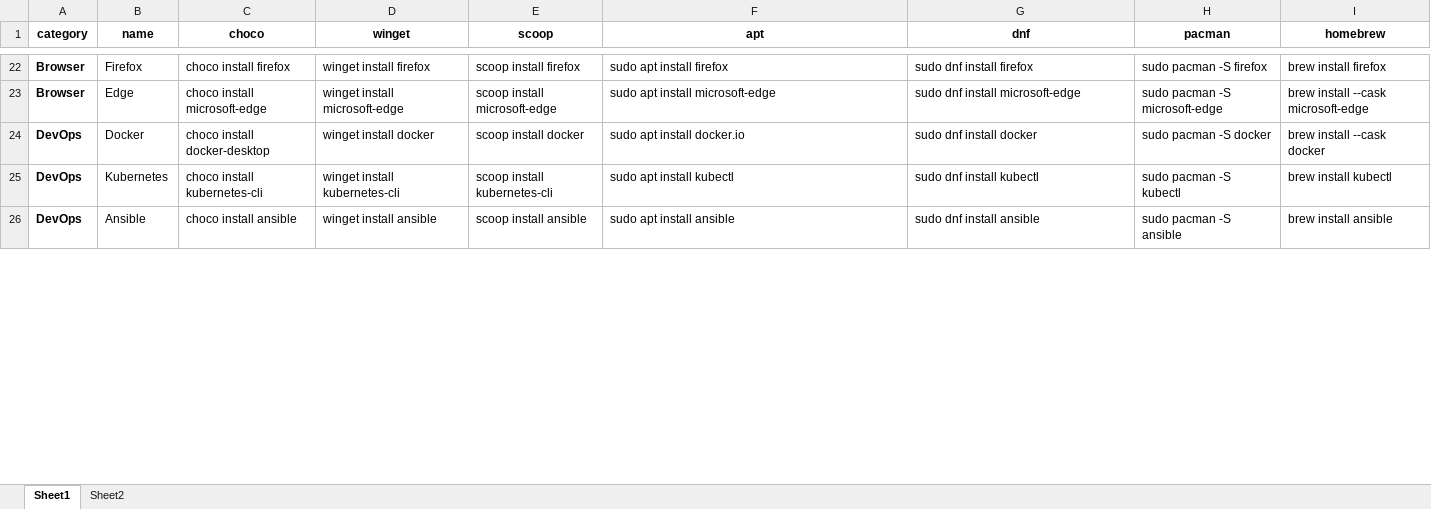
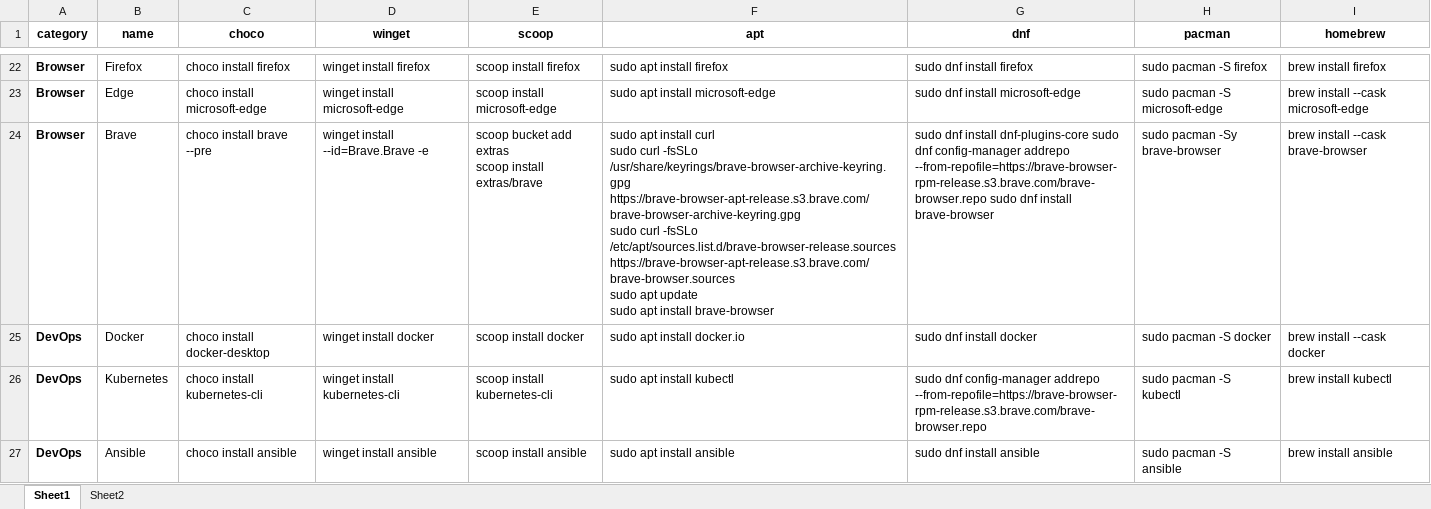
Before and after one commit to CodeCompasss/DevSetup, an Excel workbook: public/tools.xlsx, sheet Sheet1, drawn as a sheet; only a part is shown, gaps mark what is left out; values as stored, in another font and other column widths than the file's, no borders; addresses are those after the commit; ↵ is a line break in a cell; the diff covers the shown part only; the diff names each change by its address in the sheet, - before the commit and + after, or states it on an @@ line.

Commit message:
feat(tools):added brave in broswer and utitlies such vlc ollama obs stuido notion

```diff
--- a/public/tools.xlsx (sheet Sheet1)
+++ b/public/tools.xlsx (sheet Sheet1)
+row 24: Browser | Brave | choco install brave --pre | winget install --id=Brave.Brave -e | scoop bucket add extras ↵ scoop install extras/brave | sudo apt install curl ↵ sudo curl -fsSLo /usr/share/keyrings/brave-browser-archive-keyring.gpg https://brave-browser-apt-release.s3.brave.com/brave-browser-archive-keyring.gpg ↵ sudo curl -fsSLo /etc/apt/sources.list.d/brave-browser-release.sources https://brave-browser-apt-release.s3.brave.com/brave-browser.sources ↵ sudo apt update ↵ sudo apt install brave-browser | sudo dnf install dnf-plugins-core sudo dnf config-manager addrepo --from-repofile=https://brave-browser-rpm-release.s3.brave.com/brave-browser.repo sudo dnf install brave-browser | sudo pacman -Sy brave-browser | brew install --cask brave-browser
-G26 (dnf): sudo dnf install kubectl
+G26 (dnf): sudo dnf config-manager addrepo --from-repofile=https://brave-browser-rpm-release.s3.brave.com/brave-browser.repo
```
Also changed, not shown: 4 added rows and 1 edited cell elsewhere in this sheet, 4 other files.
